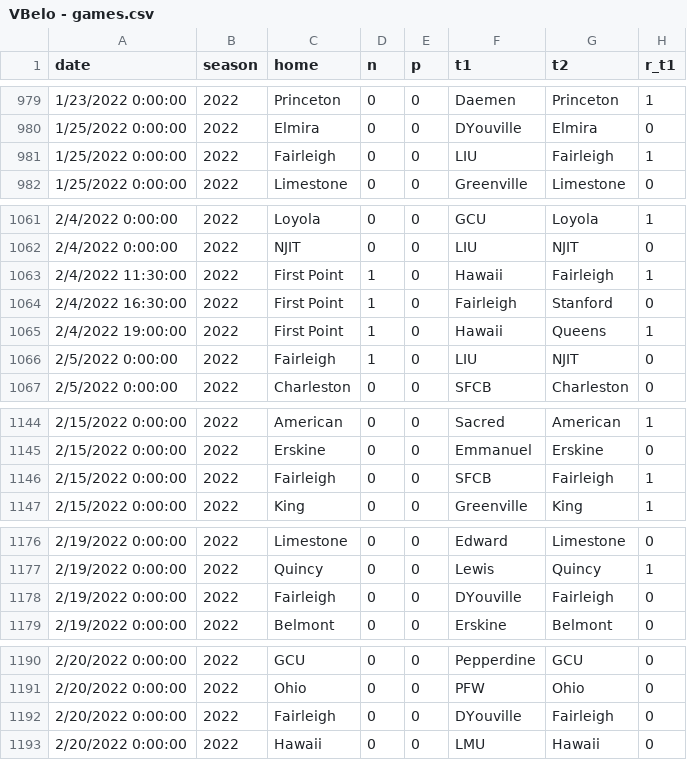
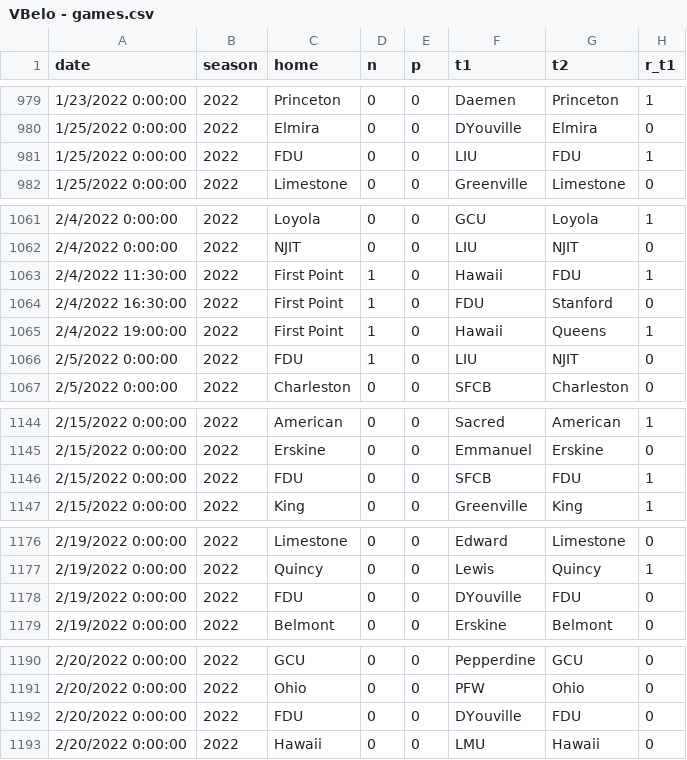
Before and after one commit to tjbreshears/VBelo, a CSV file: inputs/VBelo - games.csv, drawn as a sheet; only a part is shown, gaps mark what is left out; the diff covers the shown part only; the diff names each change by its address in the sheet, - before the commit and + after, or states it on an @@ line.

Commit message:
Games through 2022 with updated short name

```diff
--- a/inputs/VBelo - games.csv
+++ b/inputs/VBelo - games.csv
-C981 (home): Fairleigh
+C981 (home): FDU
-G981 (t2): Fairleigh
+G981 (t2): FDU
-G1063 (t2): Fairleigh
+G1063 (t2): FDU
-F1064 (t1): Fairleigh
+F1064 (t1): FDU
-C1066 (home): Fairleigh
+C1066 (home): FDU
-C1146 (home): Fairleigh
+C1146 (home): FDU
-G1146 (t2): Fairleigh
+G1146 (t2): FDU
-C1178 (home): Fairleigh
+C1178 (home): FDU
-G1178 (t2): Fairleigh
+G1178 (t2): FDU
-C1192 (home): Fairleigh
+C1192 (home): FDU
-G1192 (t2): Fairleigh
+G1192 (t2): FDU
```
Also changed, not shown: 20 edited cells elsewhere in this file.
